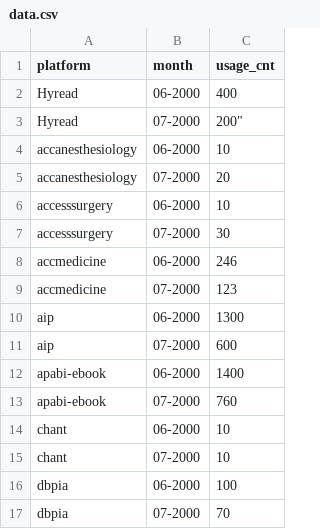
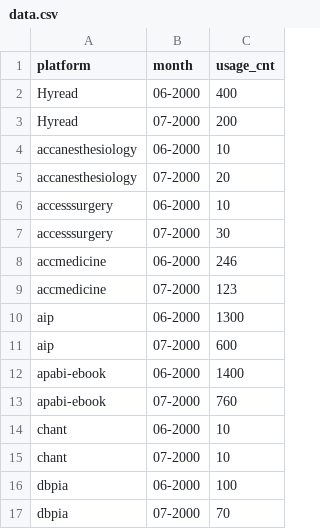
Before and after one commit to katwork888/test1, a CSV file: data.csv, drawn as a sheet.

Commit message:
Add files via upload

```diff
--- a/data.csv
+++ b/data.csv
@@ -2,3 +2,3 @@
 "Hyread","06-2000",400
-"Hyread","07-2000",200"
+"Hyread","07-2000",200
 "accanesthesiology","06-2000",10
```
